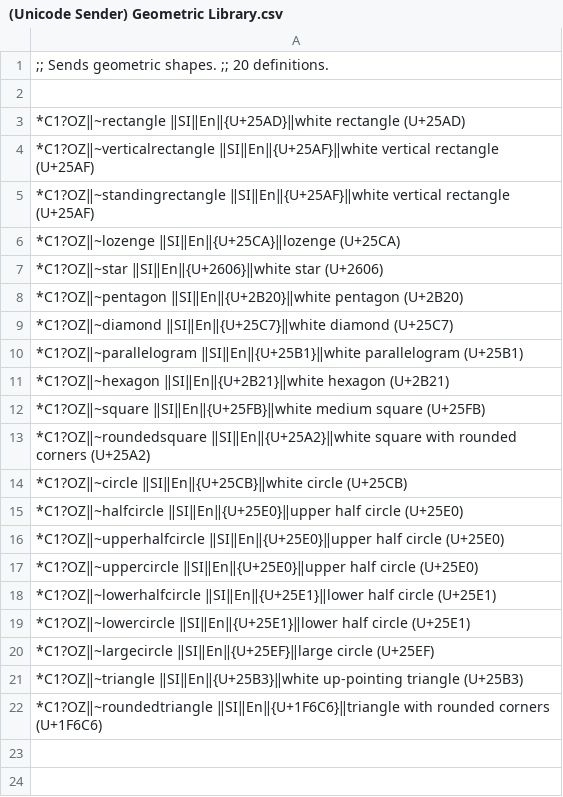
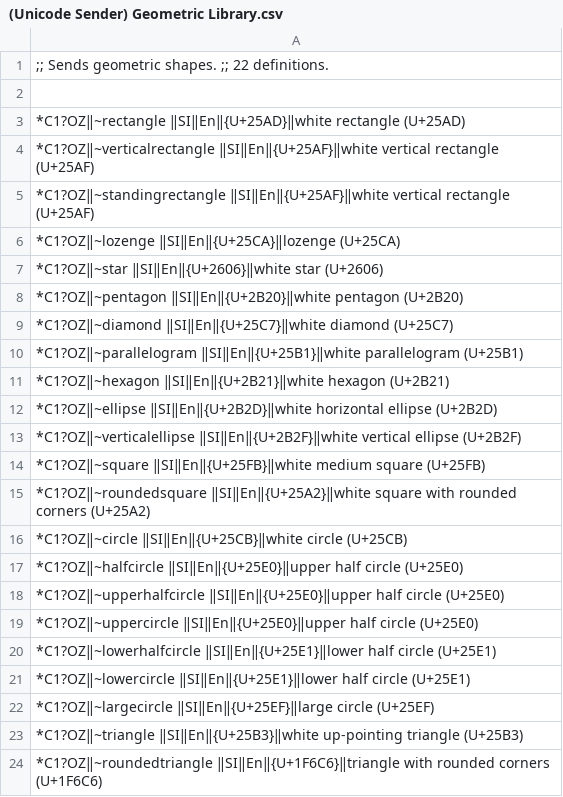
Before and after one commit to SalviaSage/Custom-Libraries, a CSV file: Unicode Senders/(Unicode Sender) Geometric Library.csv, drawn as a sheet.

Commit message:
Update (Unicode Sender) Geometric Library.csv

```diff
--- a/Unicode Senders/(Unicode Sender) Geometric Library.csv
+++ b/Unicode Senders/(Unicode Sender) Geometric Library.csv
@@ -1,2 +1,2 @@
-;; Sends geometric shapes. ;; 20 definitions.
+;; Sends geometric shapes. ;; 22 definitions.
 
@@ -11,2 +11,4 @@
 *C1?OZ‖~hexagon ‖SI‖En‖{U+2B21}‖white hexagon (U+2B21)
+*C1?OZ‖~ellipse ‖SI‖En‖{U+2B2D}‖white horizontal ellipse (U+2B2D)
+*C1?OZ‖~verticalellipse ‖SI‖En‖{U+2B2F}‖white vertical ellipse (U+2B2F)
 *C1?OZ‖~square ‖SI‖En‖{U+25FB}‖white medium square (U+25FB)
```
